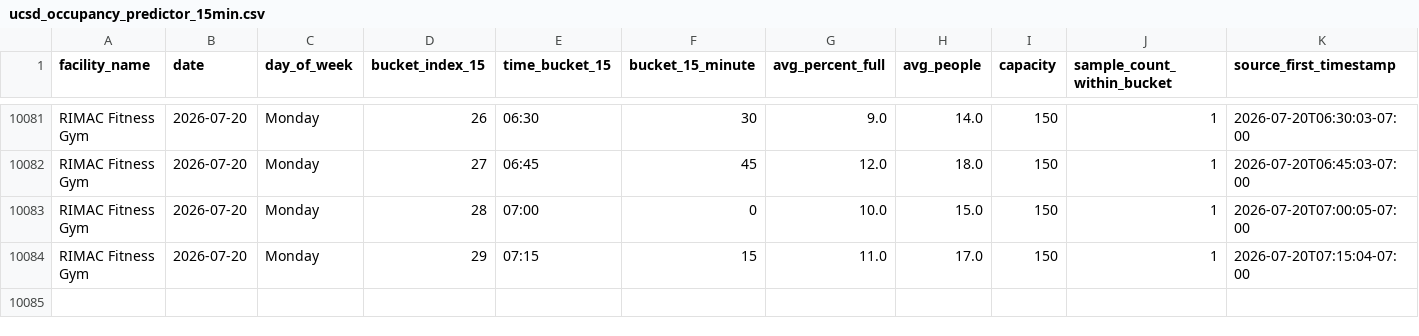
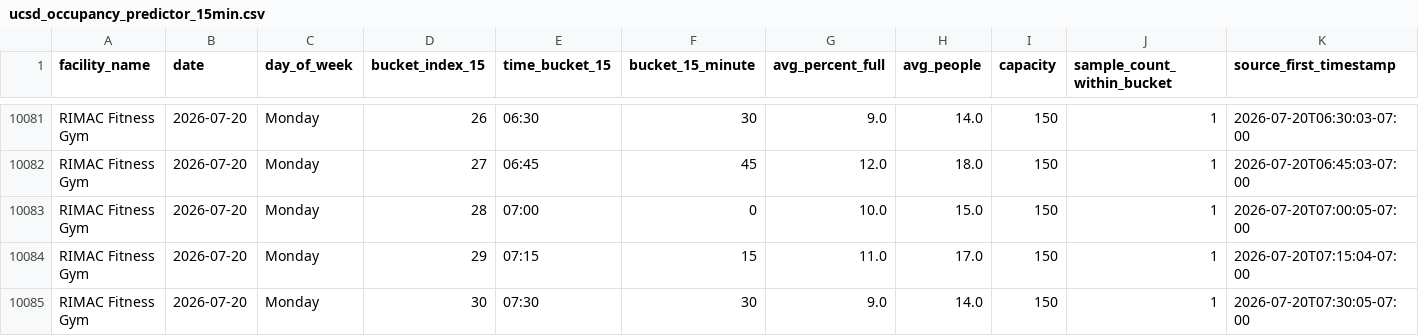
Before and after one commit to aarond67/ucsd-gym-tracker, a CSV file: ucsd_occupancy_predictor_15min.csv, drawn as a sheet; only a part is shown, gaps mark what is left out; the diff names each change by its address in the sheet, - before the commit and + after, or states it on an @@ line.

Commit message:
update occupancy data 2026-07-20 07:30:06

```diff
--- a/ucsd_occupancy_predictor_15min.csv
+++ b/ucsd_occupancy_predictor_15min.csv
+row 10085: RIMAC Fitness Gym | 2026-07-20 | Monday | 30 | 07:30 | 30 | 9.0 | 14.0 | 150 | 1 | 2026-07-20T07:30:05-07:00
```
Also changed, not shown: 3 other files.
